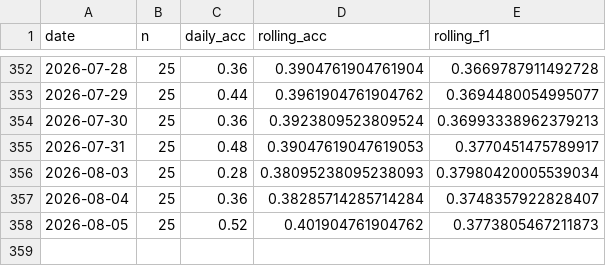
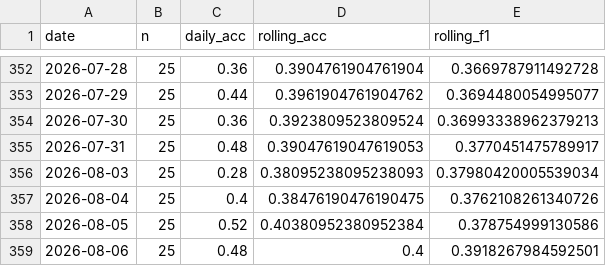
Before and after one commit to keshav-42/ML-ops-Stock-Prediction, a CSV file: data/monitoring/closed_loop.csv, drawn as a sheet; only a part is shown, gaps mark what is left out.

```diff
--- a/data/monitoring/closed_loop.csv
+++ b/data/monitoring/closed_loop.csv
@@ -356,3 +356,4 @@ date,n,daily_acc,rolling_acc,rolling_f1
 2026-08-03,25,0.28,0.38095238095238093,0.37980420005539034
-2026-08-04,25,0.36,0.38285714285714284,0.3748357922828407
-2026-08-05,25,0.52,0.401904761904762,0.3773805467211873
+2026-08-04,25,0.4,0.38476190476190475,0.3762108261340726
+2026-08-05,25,0.52,0.40380952380952384,0.378754999130586
+2026-08-06,25,0.48,0.4,0.3918267984592501
```
Also changed, not shown: 29 other files.
